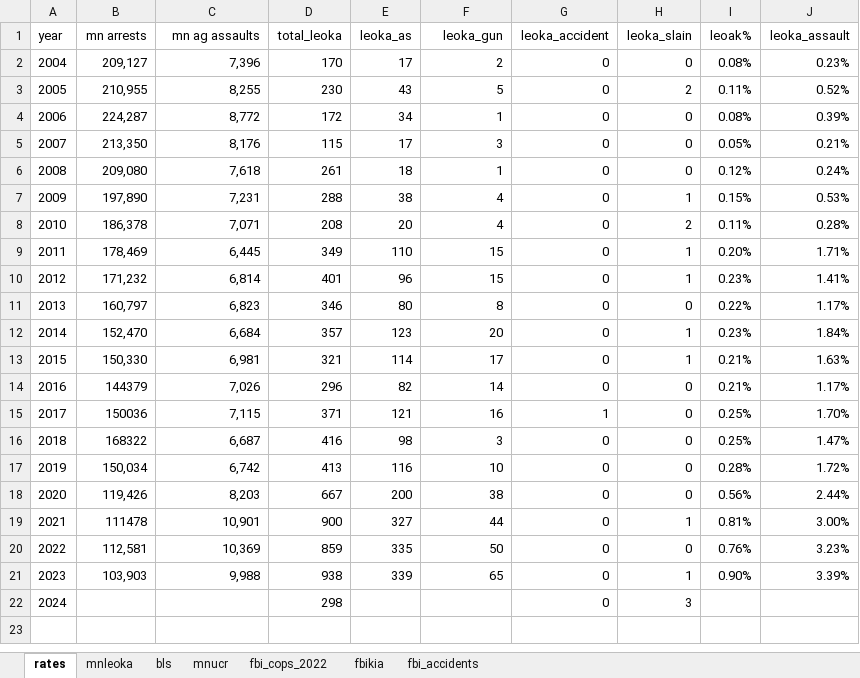
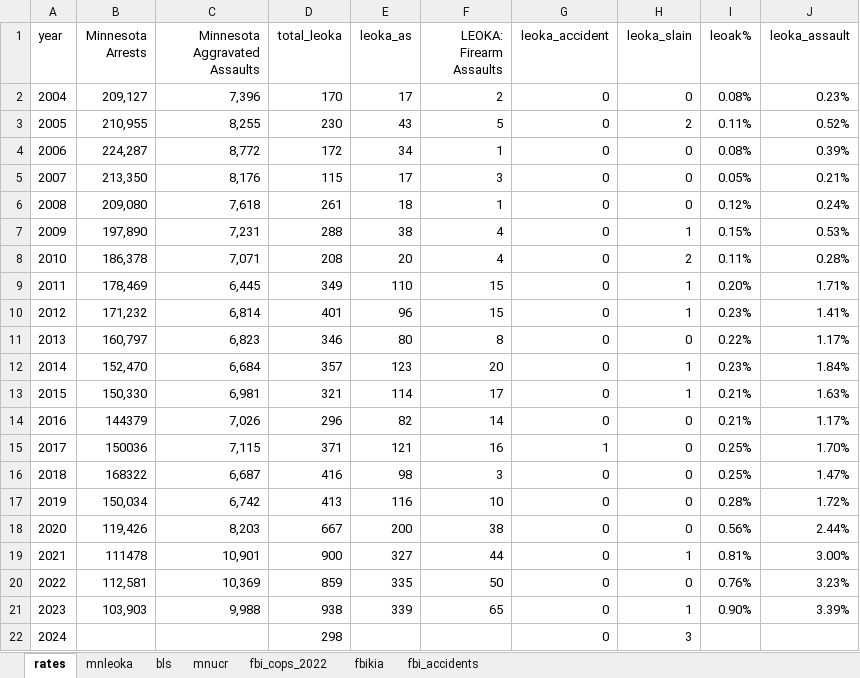
Before and after one commit to striblab/crimedash, an Excel workbook: store/leoka/mn_leoka.xlsx, sheet rates, drawn as a sheet; values as stored, in another font and other column widths than the file's, no borders; charts and pictures not drawn; the diff names each change by its address in the sheet, - before the commit and + after, or states it on an @@ line.

Commit message:
leoka updates

```diff
--- a/store/leoka/mn_leoka.xlsx (sheet rates)
+++ b/store/leoka/mn_leoka.xlsx (sheet rates)
-B1: mn arrests
+B1: Minnesota Arrests
-C1: mn ag assaults
+C1: Minnesota Aggravated Assaults
-F1: leoka_gun
+F1: LEOKA: Firearm Assaults
```
Also changed, not shown: charts or pictures, 14 other files.
